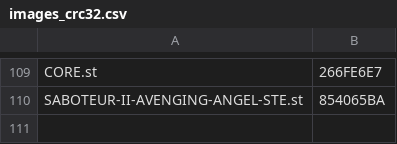
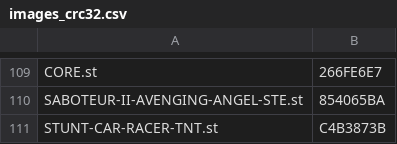
Before and after one commit to sidecartridge/atarist-public-floppy-db, a CSV file: images_crc32.csv, drawn as a sheet; only a part is shown, gaps mark what is left out.

```diff
--- a/images_crc32.csv
+++ b/images_crc32.csv
@@ -110 +110,2 @@
 "SABOTEUR-II-AVENGING-ANGEL-STE.st";"854065BA"
+"STUNT-CAR-RACER-TNT.st";"C4B3873B"
```
Also changed, not shown: 2 other files.
